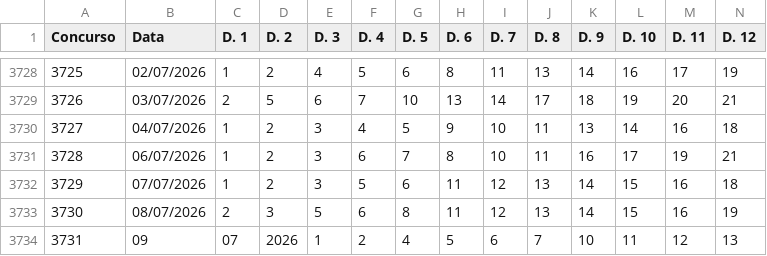
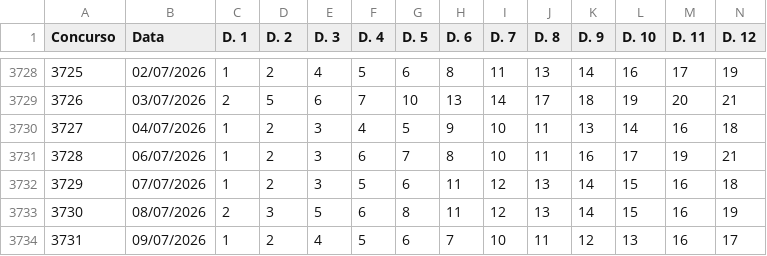
Before and after one commit to carlos-gonc4lves/lotofoco-dados, a CSV file: lotofacil.csv, drawn as a sheet; only a part is shown, gaps mark what is left out; removed rows and columns are numbered as before the commit, all else as after; rows hold the shown columns only; the diff names each change by its address in the sheet, - before the commit and + after, or states it on an @@ line.

Commit message:
Update lotofacil.csv

```diff
--- a/lotofacil.csv
+++ b/lotofacil.csv
-row 3734: 3731 | 09 | 07 | 2026 | 1 | 2 | 4 | 5 | 6 | 7 | 10 | 11 | 12 | 13
+row 3734: 3731 | 09/07/2026 | 1 | 2 | 4 | 5 | 6 | 7 | 10 | 11 | 12 | 13 | 16 | 17
```
